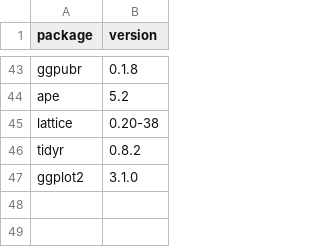
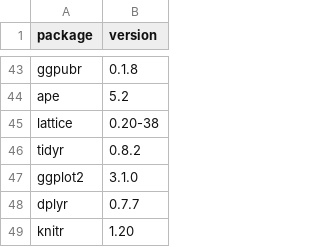
Before and after one commit to uvarc/workshop-site, a CSV file: packages.csv, drawn as a sheet; only a part is shown, gaps mark what is left out; the diff names each change by its address in the sheet, - before the commit and + after, or states it on an @@ line.

```diff
--- a/packages.csv
+++ b/packages.csv
+row 48: dplyr | 0.7.7
+row 49: knitr | 1.20
```
Also changed, not shown: 1 other file.
